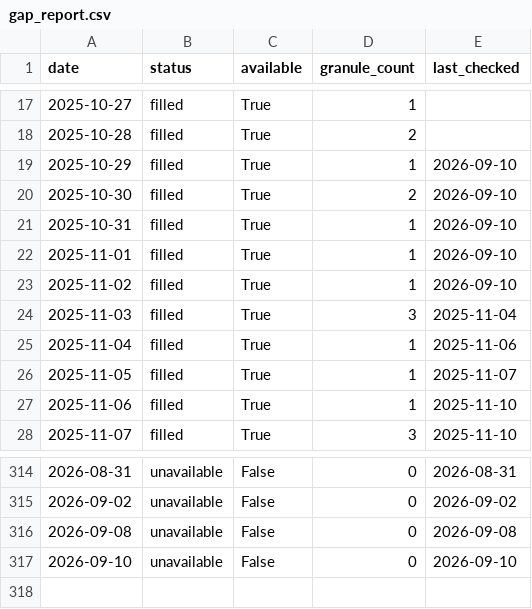
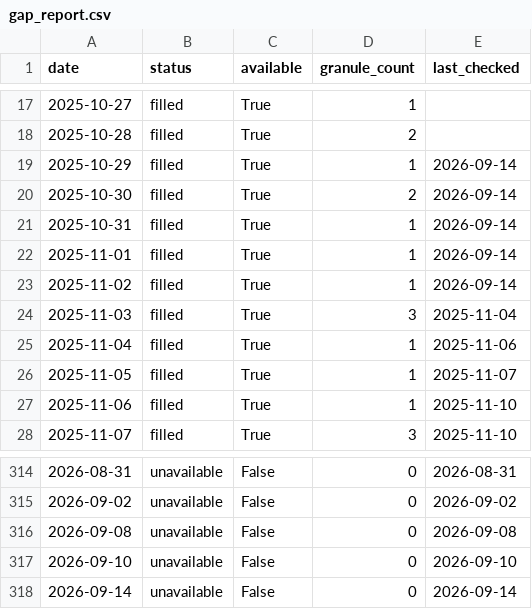
Before and after one commit to Varshani-UWA/chl-plotly, a CSV file: gap_report.csv, drawn as a sheet; only a part is shown, gaps mark what is left out.

```diff
--- a/gap_report.csv
+++ b/gap_report.csv
@@ -18,7 +18,7 @@ date,status,available,granule_count,last_checked
 2025-10-28,filled,True,2,
-2025-10-29,filled,True,1,2026-09-10
-2025-10-30,filled,True,2,2026-09-10
-2025-10-31,filled,True,1,2026-09-10
-2025-11-01,filled,True,1,2026-09-10
-2025-11-02,filled,True,1,2026-09-10
+2025-10-29,filled,True,1,2026-09-14
+2025-10-30,filled,True,2,2026-09-14
+2025-10-31,filled,True,1,2026-09-14
+2025-11-01,filled,True,1,2026-09-14
+2025-11-02,filled,True,1,2026-09-14
 2025-11-03,filled,True,3,2025-11-04
@@ -317 +317,2 @@ date,status,available,granule_count,last_checked
 2026-09-10,unavailable,False,0,2026-09-10
+2026-09-14,unavailable,False,0,2026-09-14
```
Also changed, not shown: chl_timeseries_mullaloo.csv, chl_timeseries_psdp.csv, 4 other files.
